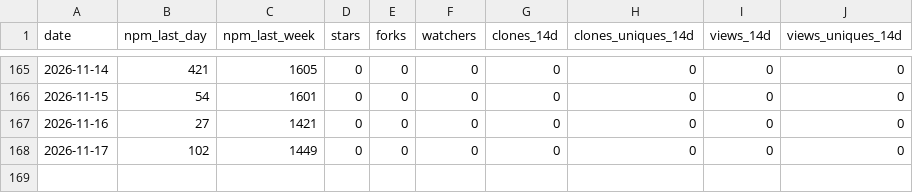
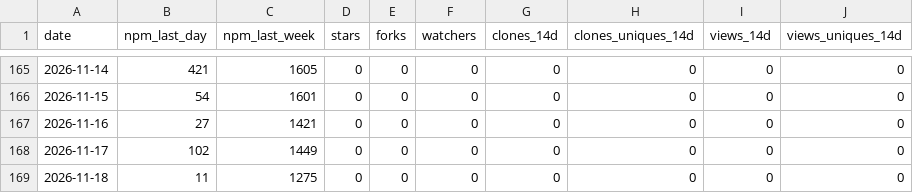
Before and after one commit to sabaiway/agent-workflow-kit, a CSV file: stats/history.csv, drawn as a sheet; only a part is shown, gaps mark what is left out.

```diff
--- a/stats/history.csv
+++ b/stats/history.csv
@@ -168 +168,2 @@ date,npm_last_day,npm_last_week,stars,forks,watchers,clones_14d,clones_uniques_1
 2026-11-17,102,1449,0,0,0,0,0,0,0
+2026-11-18,11,1275,0,0,0,0,0,0,0
```
